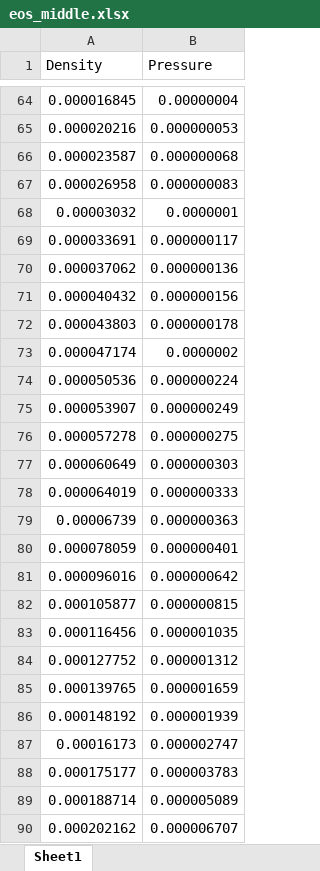
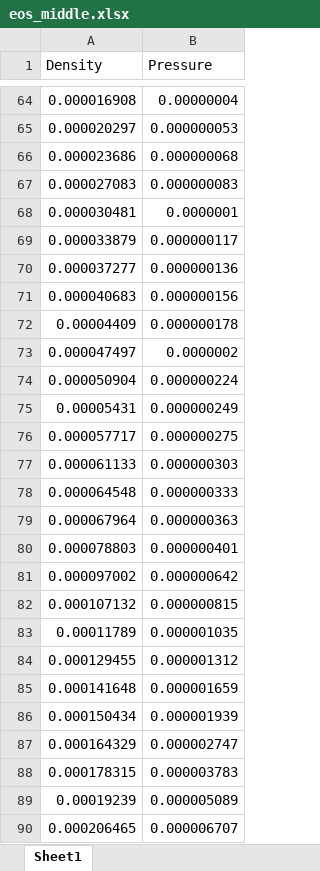
Before and after one commit to Diego-gt-phys/TFG, an Excel workbook: data_eos/eos_middle.xlsx, sheet Sheet1, drawn as a sheet; only a part is shown, gaps mark what is left out; values as stored, in another font and other column widths than the file's, no borders; the diff covers the shown part only; the diff names each change by its address in the sheet, - before the commit and + after, or states it on an @@ line.

Commit message:
Updated the EoS from matter density to energy density

```diff
--- a/data_eos/eos_middle.xlsx (sheet Sheet1)
+++ b/data_eos/eos_middle.xlsx (sheet Sheet1)
-A64 (Density): 0.000016845
+A64 (Density): 0.000016908
-A65 (Density): 0.000020216
+A65 (Density): 0.000020297
-A66 (Density): 0.000023587
+A66 (Density): 0.000023686
-A67 (Density): 0.000026958
+A67 (Density): 0.000027083
-A68 (Density): 0.00003032
+A68 (Density): 0.000030481
-A69 (Density): 0.000033691
+A69 (Density): 0.000033879
-A70 (Density): 0.000037062
+A70 (Density): 0.000037277
-A71 (Density): 0.000040432
+A71 (Density): 0.000040683
-A72 (Density): 0.000043803
+A72 (Density): 0.00004409
-A73 (Density): 0.000047174
+A73 (Density): 0.000047497
-A74 (Density): 0.000050536
+A74 (Density): 0.000050904
-A75 (Density): 0.000053907
+A75 (Density): 0.00005431
-A76 (Density): 0.000057278
+A76 (Density): 0.000057717
-A77 (Density): 0.000060649
+A77 (Density): 0.000061133
-A78 (Density): 0.000064019
+A78 (Density): 0.000064548
-A79 (Density): 0.00006739
+A79 (Density): 0.000067964
-A80 (Density): 0.000078059
+A80 (Density): 0.000078803
-A81 (Density): 0.000096016
+A81 (Density): 0.000097002
-A82 (Density): 0.000105877
+A82 (Density): 0.000107132
-A83 (Density): 0.000116456
+A83 (Density): 0.00011789
-A84 (Density): 0.000127752
+A84 (Density): 0.000129455
-A85 (Density): 0.000139765
+A85 (Density): 0.000141648
-A86 (Density): 0.000148192
+A86 (Density): 0.000150434
-A87 (Density): 0.00016173
+A87 (Density): 0.000164329
-A88 (Density): 0.000175177
+A88 (Density): 0.000178315
-A89 (Density): 0.000188714
+A89 (Density): 0.00019239
-A90 (Density): 0.000202162
+A90 (Density): 0.000206465
```
Also changed, not shown: 88 edited cells elsewhere in this sheet, data_eos/eos_soft.xlsx, data_eos/eos_stiff.xlsx.
